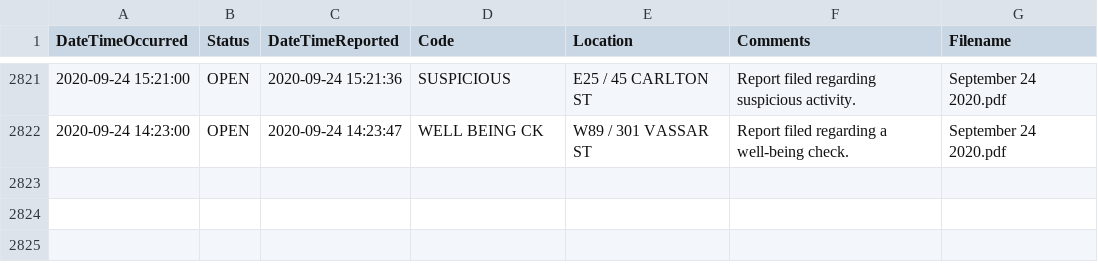
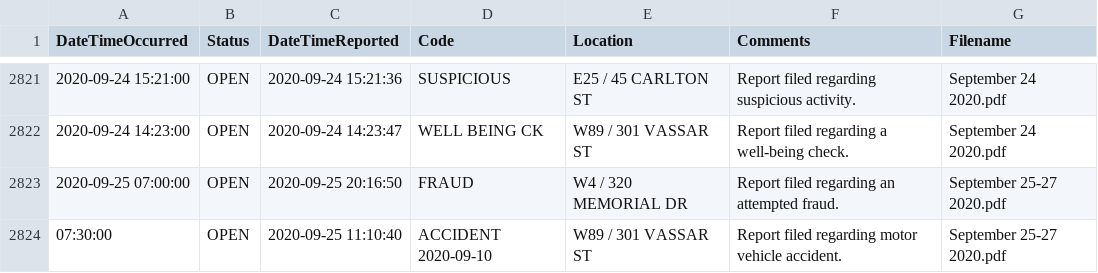
Before and after one commit to davidasilva/police-logs, a CSV file: full_logs.csv, drawn as a sheet; only a part is shown, gaps mark what is left out.

```diff
--- a/full_logs.csv
+++ b/full_logs.csv
@@ -2822 +2822,3 @@ DateTimeOccurred,Status,DateTimeReported,Code,Location,Comments,Filename
 2020-09-24 14:23:00,OPEN,2020-09-24 14:23:47,WELL BEING CK,W89 / 301 VASSAR ST,Report filed regarding a well-being check.,September 24 2020.pdf
+2020-09-25 07:00:00,OPEN,2020-09-25 20:16:50,FRAUD,W4 / 320 MEMORIAL DR,Report filed regarding an attempted fraud.,September 25-27 2020.pdf
+07:30:00,OPEN,2020-09-25 11:10:40,ACCIDENT 2020-09-10,W89 / 301 VASSAR ST,Report filed regarding motor vehicle accident.,September 25-27 2020.pdf
```
Also changed, not shown: 1 other file.
